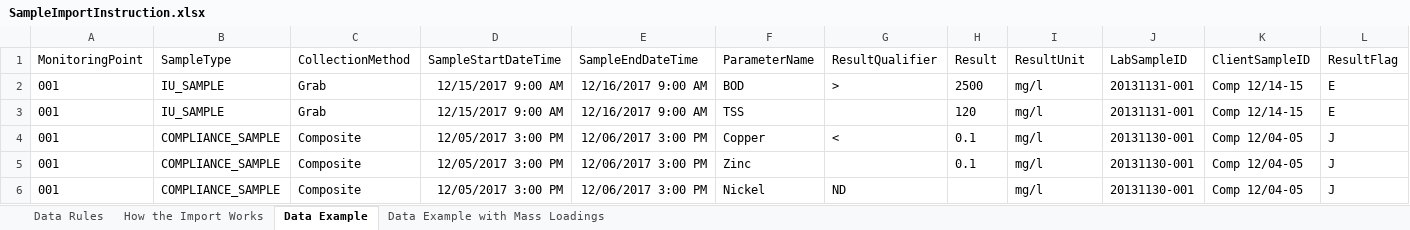
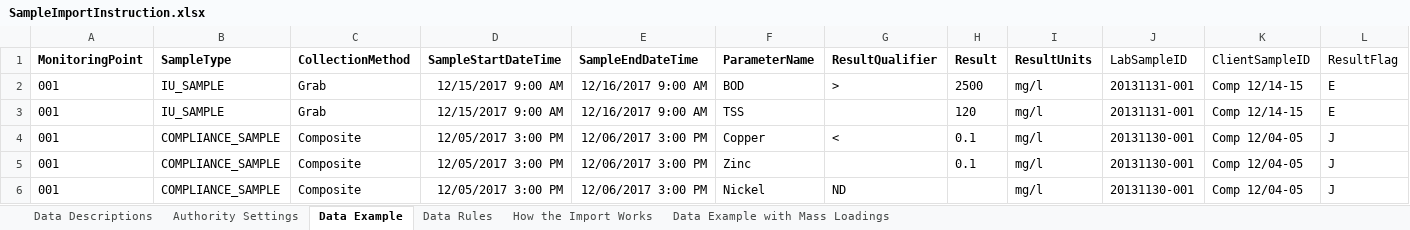
Before and after one commit to ShuhaoWang-AI/le, an Excel workbook: Linko.LinkoExchange.Web/Resources/SampleImportInstruction.xlsx, sheet Data Example, drawn as a sheet; only a part is shown; values as stored, in another font and other column widths than the file's, no borders; the diff names each change by its address in the sheet, - before the commit and + after, or states it on an @@ line.

Commit message:
- Updated sample import file instruction with Chris new specification. - Separated side menu with new requirement. - Hided download template button - Disabled other text boxes in file template customization screen for new requirement
TFS Changeset 2333: http://wtrxtfs2013.watertrax.local:8080/tfs/Linko/LinkoApplications/_versionControl/changeset/2333

Workitems:
[8440] Coding - User Story 8183:Authority Portal - Customizable file template
TFS: http://wtrxtfs2013.watertrax.local:8080/tfs/Linko/WorkItemTracking/WorkItem.aspx?artifactMoniker=8440
Jira: https://aquaticinformatics.atlassian.net/issues/?jql=project%20%3D%20LINKO%20and%20tfsissueid~8440
[8479] Coding-User Story 8184:Both Portals - Create dynamic template xlsx file
TFS: http://wtrxtfs2013.watertrax.local:8080/tfs/Linko/WorkItemTracking/WorkItem.aspx?artifactMoniker=8479
Jira: https://aquaticinformatics.atlassian.net/issues/?jql=project%20%3D%20LINKO%20and%20tfsissueid~8479
[8480] Coding - User Story 8185:Both Portals - Create dynamic template instruction xlsx file
TFS: http://wtrxtfs2013.watertrax.local:8080/tfs/Linko/WorkItemTracking/WorkItem.aspx?artifactMoniker=8480
Jira: https://aquaticinformatics.atlassian.net/issues/?jql=project%20%3D%20LINKO%20and%20tfsissueid~8480

```diff
--- a/Linko.LinkoExchange.Web/Resources/SampleImportInstruction.xlsx (sheet Data Example)
+++ b/Linko.LinkoExchange.Web/Resources/SampleImportInstruction.xlsx (sheet Data Example)
+sheet tab: Data Descriptions
+sheet tab: Authority Settings
@@ sheet tab order changed: Data Descriptions | Authority Settings | Data Example | Data Rules | How the Import Works | Data Example with Mass Loadings @@
-A1:I1 bold: off
+A1:I1 bold: on
-I1: ResultUnit
+I1: ResultUnits
```
Also changed, not shown: sheet Data Rules, sheet Data Example with Mass Loadings, 5 other files.
